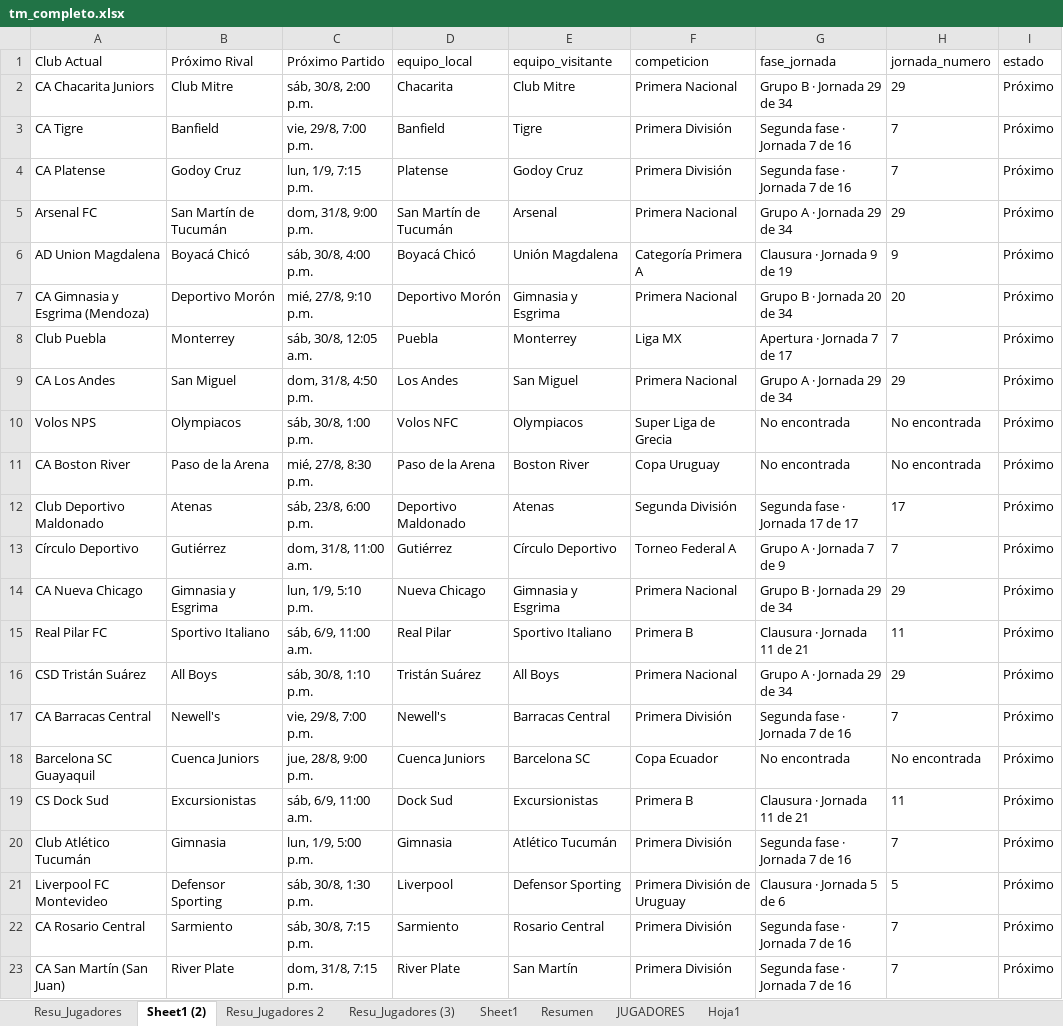
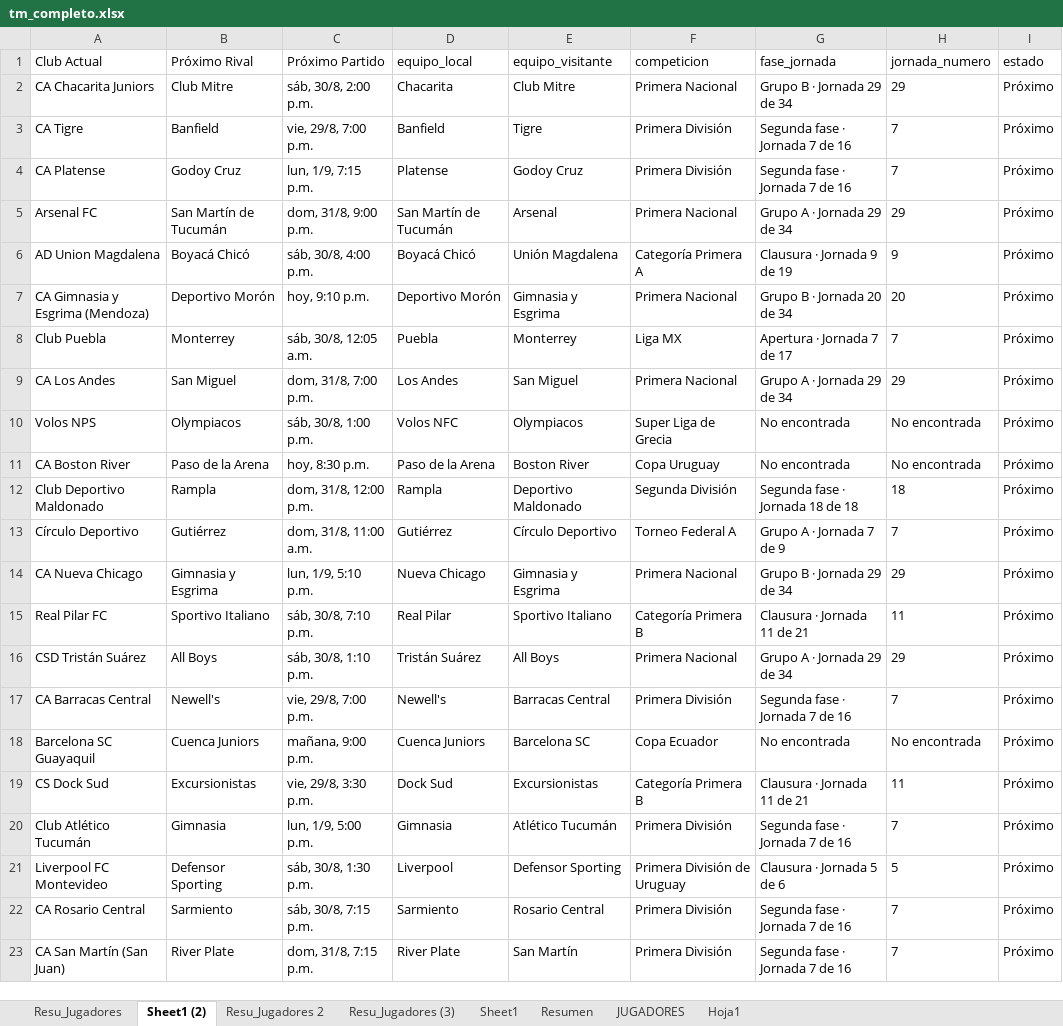
Before and after one commit to Independiente7L/infoavellared, an Excel workbook: tm_completo.xlsx, sheet Sheet1 (2), drawn as a sheet; values as stored, in another font and other column widths than the file's, no borders; table styles not drawn; the diff names each change by its address in the sheet, - before the commit and + after, or states it on an @@ line.

Commit message:
actualizacion de rutina

```diff
--- a/tm_completo.xlsx (sheet Sheet1 (2))
+++ b/tm_completo.xlsx (sheet Sheet1 (2))
-C7 (Próximo Partido): mié, 27/8, 9:10 p.m.
+C7 (Próximo Partido): hoy, 9:10 p.m.
-C9 (Próximo Partido): dom, 31/8, 4:50 p.m.
+C9 (Próximo Partido): dom, 31/8, 7:00 p.m.
-C11 (Próximo Partido): mié, 27/8, 8:30 p.m.
+C11 (Próximo Partido): hoy, 8:30 p.m.
-B12 (Próximo Rival): Atenas
+B12 (Próximo Rival): Rampla
-C12 (Próximo Partido): sáb, 23/8, 6:00 p.m.
+C12 (Próximo Partido): dom, 31/8, 12:00 p.m.
-D12 (equipo_local): Deportivo Maldonado
+D12 (equipo_local): Rampla
-E12 (equipo_visitante): Atenas
+E12 (equipo_visitante): Deportivo Maldonado
-G12 (fase_jornada): Segunda fase · Jornada 17 de 17
+G12 (fase_jornada): Segunda fase · Jornada 18 de 18
-H12 (jornada_numero): 17
+H12 (jornada_numero): 18
-C15 (Próximo Partido): sáb, 6/9, 11:00 a.m.
+C15 (Próximo Partido): sáb, 30/8, 7:10 p.m.
-F15 (competicion): Primera B
+F15 (competicion): Categoría Primera B
-C18 (Próximo Partido): jue, 28/8, 9:00 p.m.
+C18 (Próximo Partido): mañana, 9:00 p.m.
-C19 (Próximo Partido): sáb, 6/9, 11:00 a.m.
+C19 (Próximo Partido): vie, 29/8, 3:30 p.m.
-F19 (competicion): Primera B
+F19 (competicion): Categoría Primera B
```
Also changed, not shown: sheet Resu_Jugadores, sheet Resumen, sheet Resu_Jugadores (3), jugadores_transfermarkt.xlsx, proximos_partidos.xlsx, 1 other file.
